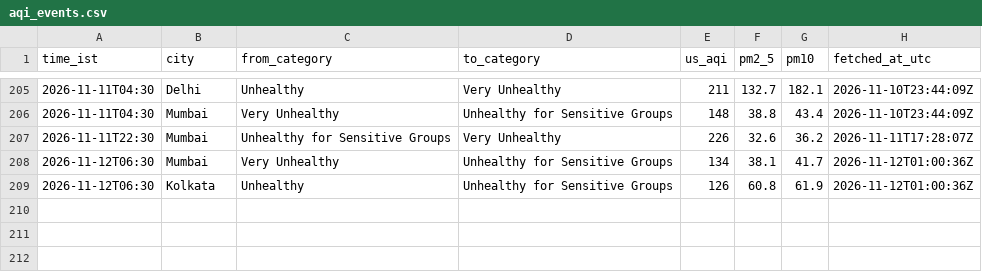
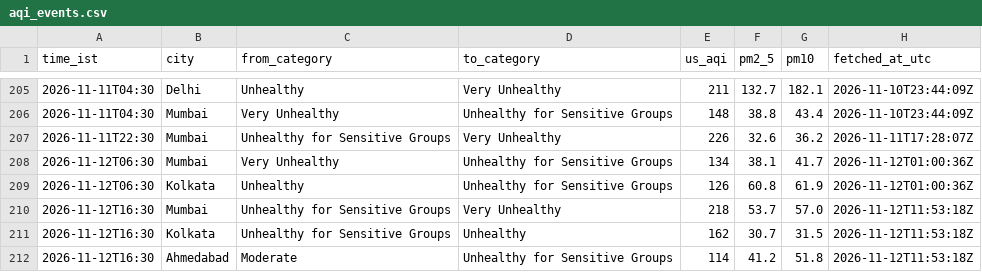
Before and after one commit to Georgian-86/india-aqi-tracker, a CSV file: data/aqi_events.csv, drawn as a sheet; only a part is shown, gaps mark what is left out; the diff names each change by its address in the sheet, - before the commit and + after, or states it on an @@ line.

Commit message:
data: AQI change 2026-11-12 16:30 IST: Mumbai → Very Unhealthy, Kolkata → Unhealthy, Ahmedabad → Unhealthy for Sensitive Groups

```diff
--- a/data/aqi_events.csv
+++ b/data/aqi_events.csv
+row 210: 2026-11-12T16:30 | Mumbai | Unhealthy for Sensitive Groups | Very Unhealthy | 218 | 53.7 | 57.0 | 2026-11-12T11:53:18Z
+row 211: 2026-11-12T16:30 | Kolkata | Unhealthy for Sensitive Groups | Unhealthy | 162 | 30.7 | 31.5 | 2026-11-12T11:53:18Z
+row 212: 2026-11-12T16:30 | Ahmedabad | Moderate | Unhealthy for Sensitive Groups | 114 | 41.2 | 51.8 | 2026-11-12T11:53:18Z
```
